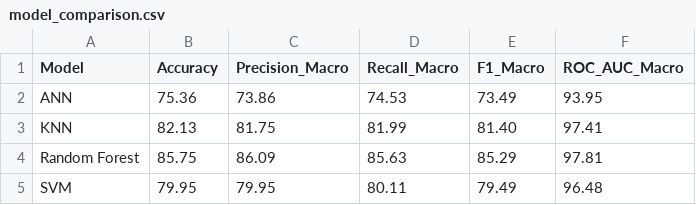
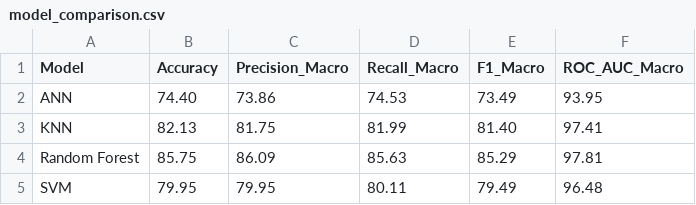
Before and after one commit to TingHui-821/obesityLevel, a CSV file: model_comparison.csv, drawn as a sheet.

Commit message:
Update model_comparison.csv

```diff
--- a/model_comparison.csv
+++ b/model_comparison.csv
@@ -1,3 +1,3 @@
 Model,Accuracy,Precision_Macro,Recall_Macro,F1_Macro,ROC_AUC_Macro
-ANN,75.36,73.86,74.53,73.49,93.95
+ANN,74.40,73.86,74.53,73.49,93.95
 KNN,82.13,81.75,81.99,81.40,97.41
```
